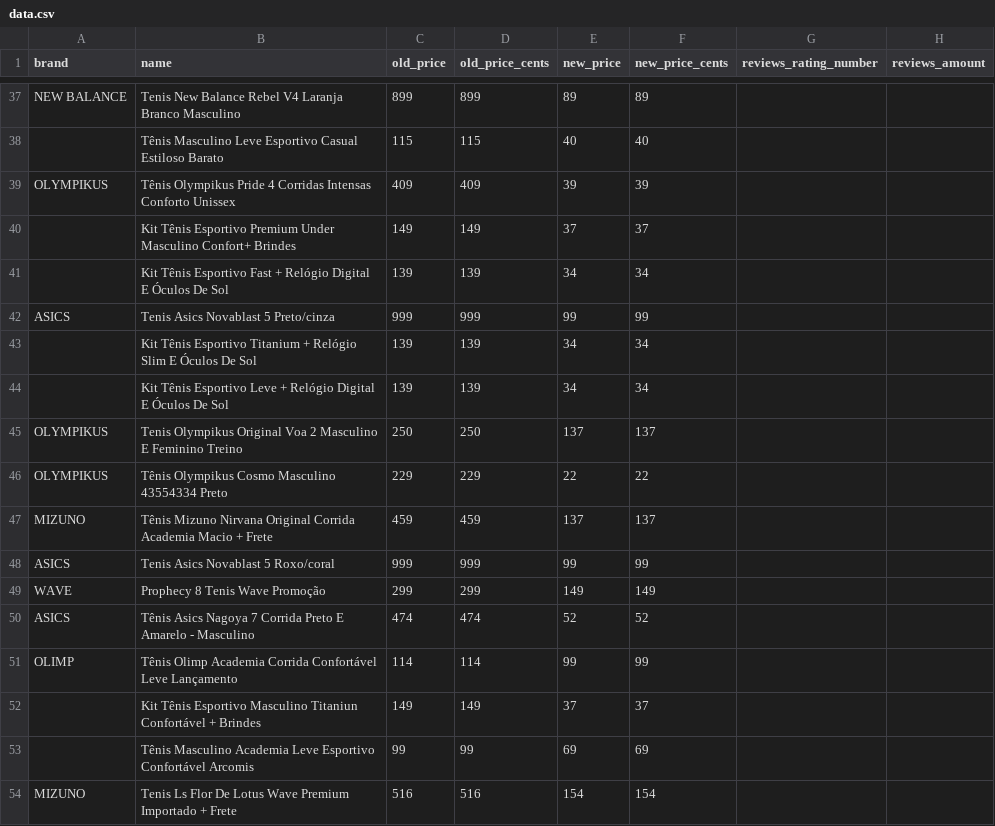
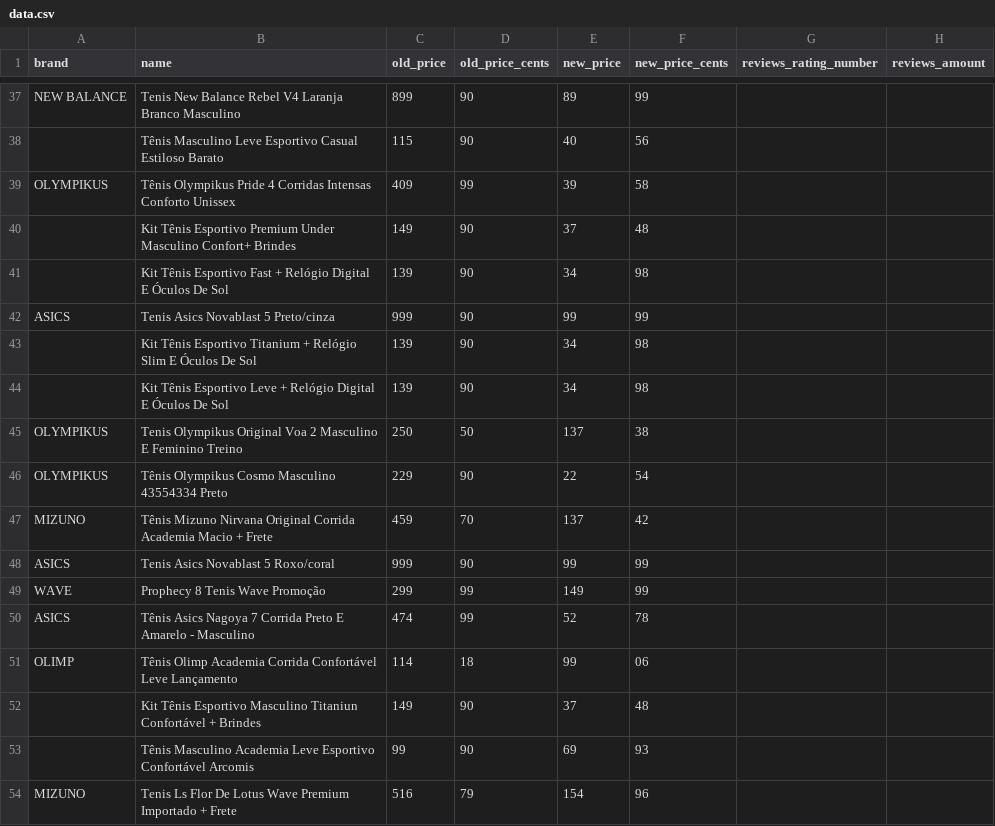
Before and after one commit to jhogeness/scrapingproject, a CSV file: coleta/data.csv, drawn as a sheet; only a part is shown, gaps mark what is left out; the diff covers the shown part only; the diff names each change by its address in the sheet, - before the commit and + after, or states it on an @@ line.

Commit message:
Change in price collection

```diff
--- a/coleta/data.csv
+++ b/coleta/data.csv
-D37 (old_price_cents): 899
+D37 (old_price_cents): 90
-F37 (new_price_cents): 89
+F37 (new_price_cents): 99
-D38 (old_price_cents): 115
+D38 (old_price_cents): 90
-F38 (new_price_cents): 40
+F38 (new_price_cents): 56
-D39 (old_price_cents): 409
+D39 (old_price_cents): 99
-F39 (new_price_cents): 39
+F39 (new_price_cents): 58
-D40 (old_price_cents): 149
+D40 (old_price_cents): 90
-F40 (new_price_cents): 37
+F40 (new_price_cents): 48
-D41 (old_price_cents): 139
+D41 (old_price_cents): 90
-F41 (new_price_cents): 34
+F41 (new_price_cents): 98
-D42 (old_price_cents): 999
+D42 (old_price_cents): 90
-D43:D44 (old_price_cents): 139
+D43:D44 (old_price_cents): 90
-F43:F44 (new_price_cents): 34
+F43:F44 (new_price_cents): 98
-D45 (old_price_cents): 250
+D45 (old_price_cents): 50
-F45 (new_price_cents): 137
+F45 (new_price_cents): 38
-D46 (old_price_cents): 229
+D46 (old_price_cents): 90
-F46 (new_price_cents): 22
+F46 (new_price_cents): 54
-D47 (old_price_cents): 459
+D47 (old_price_cents): 70
-F47 (new_price_cents): 137
+F47 (new_price_cents): 42
-D48 (old_price_cents): 999
+D48 (old_price_cents): 90
-D49 (old_price_cents): 299
+D49 (old_price_cents): 99
-F49 (new_price_cents): 149
+F49 (new_price_cents): 99
-D50 (old_price_cents): 474
+D50 (old_price_cents): 99
-F50 (new_price_cents): 52
+F50 (new_price_cents): 78
-D51 (old_price_cents): 114
+D51 (old_price_cents): 18
-F51 (new_price_cents): 99
+F51 (new_price_cents): 06
-D52 (old_price_cents): 149
+D52 (old_price_cents): 90
-F52 (new_price_cents): 37
+F52 (new_price_cents): 48
-D53 (old_price_cents): 99
+D53 (old_price_cents): 90
-F53 (new_price_cents): 69
+F53 (new_price_cents): 93
-D54 (old_price_cents): 516
+D54 (old_price_cents): 79
-F54 (new_price_cents): 154
+F54 (new_price_cents): 96
```
Also changed, not shown: 5 added rows, 5 removed rows and 69 edited cells elsewhere in this file, 1 other file.
